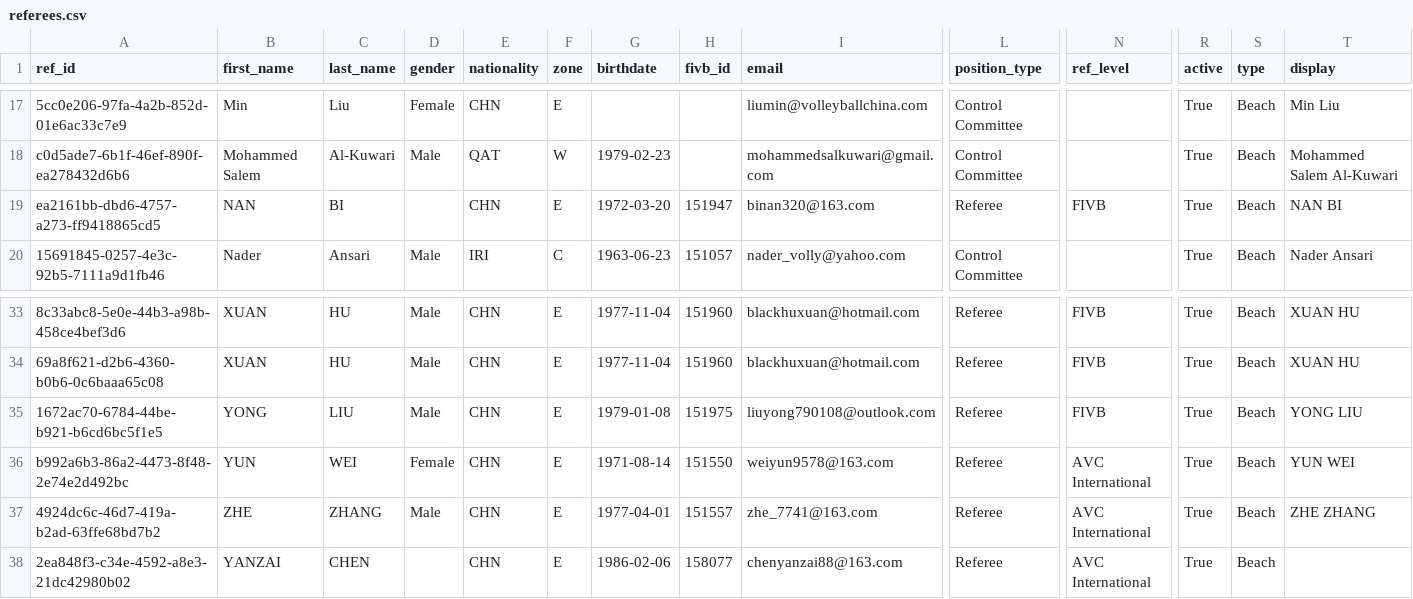
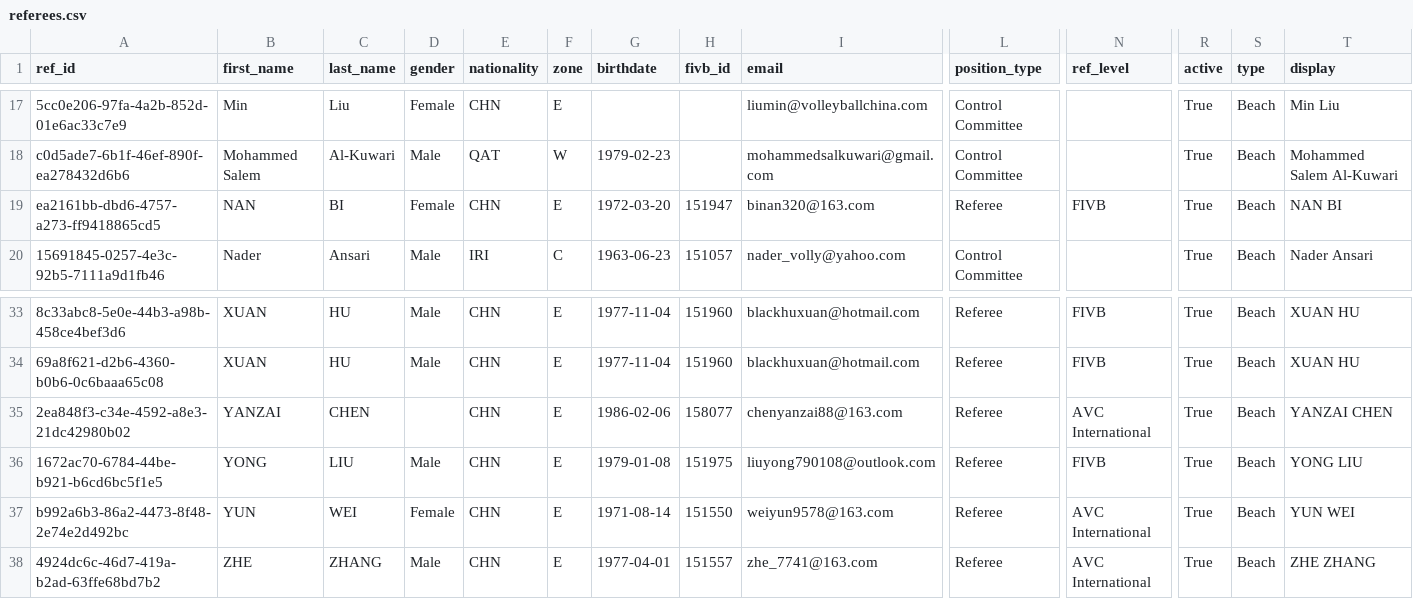
Before and after one commit to avcbeach/referee-database, a CSV file: data/referees.csv, drawn as a sheet; only a part is shown, gaps mark what is left out; removed rows and columns are numbered as before the commit, all else as after; rows hold the shown columns only; the diff names each change by its address in the sheet, - before the commit and + after, or states it on an @@ line.

Commit message:
Update referees.csv via referee app

```diff
--- a/data/referees.csv
+++ b/data/referees.csv
-D19 (gender): (empty)
+D19 (gender): Female
+row 35: 2ea848f3-c34e-4592-a8e3-21dc42980b02 | YANZAI | CHEN |  | CHN | E | 1986-02-06 | 158077 | chenyanzai88@163.com | Referee | AVC International | True | Beach | YANZAI CHEN
-row 38: 2ea848f3-c34e-4592-a8e3-21dc42980b02 | YANZAI | CHEN |  | CHN | E | 1986-02-06 | 158077 | chenyanzai88@163.com | Referee | AVC International | True | Beach
```
